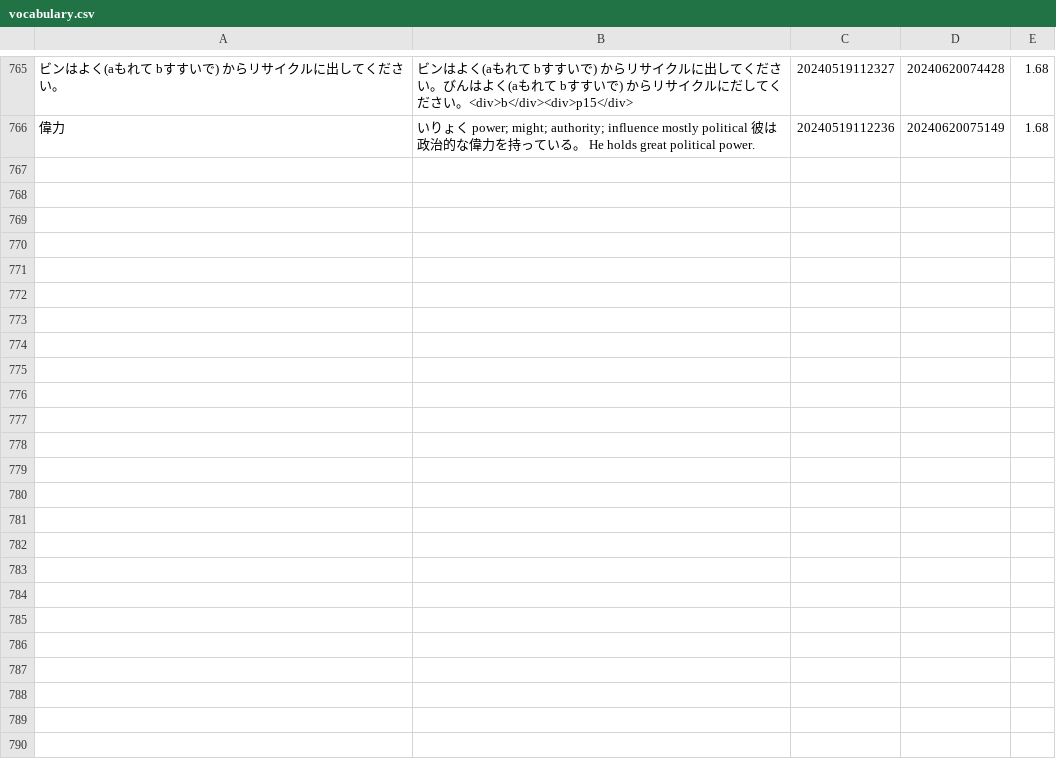
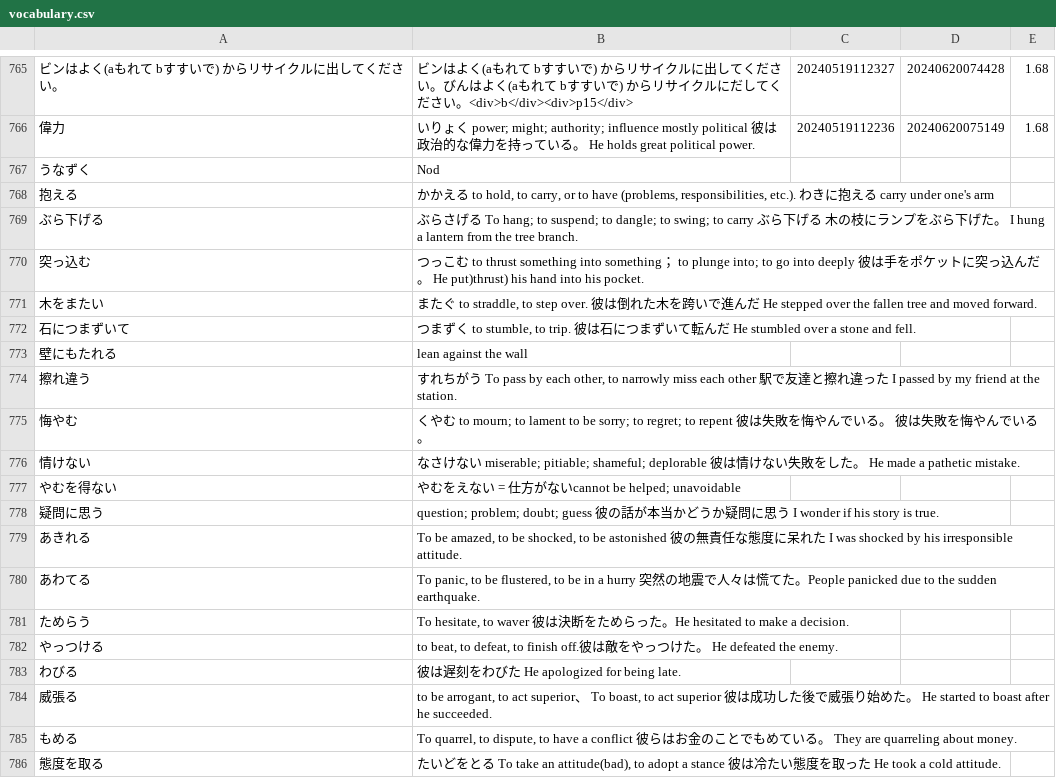
Before and after one commit to chafab/test, a CSV file: vocabulary.csv, drawn as a sheet; only a part is shown, gaps mark what is left out; the diff covers the shown part only; the diff names each change by its address in the sheet, - before the commit and + after, or states it on an @@ line.

Commit message:
Update new voc

```diff
--- a/vocabulary.csv
+++ b/vocabulary.csv
+row 767: うなずく | Nod
+row 768: 抱える | かかえる to hold, to carry, or to have (problems, responsibilities, etc.). わきに抱える carry under one's arm
+row 769: ぶら下げる | ぶらさげる To hang; to suspend; to dangle; to swing; to carry ぶら下げる 木の枝にランプをぶら下げた。 I hung a lantern from the tree branch.
+row 770: 突っ込む | つっこむ to thrust something into something； to plunge into; to go into deeply 彼は手をポケットに突っ込んだ。 He put)thrust) his hand into his pocket.
+row 771: 木をまたい | またぐ to straddle, to step over. 彼は倒れた木を跨いで進んだ He stepped over the fallen tree and moved forward.
+row 772: 石につまずいて | つまずく to stumble, to trip. 彼は石につまずいて転んだ He stumbled over a stone and fell.
+row 773: 壁にもたれる | lean against the wall
+row 774: 擦れ違う | すれちがう To pass by each other, to narrowly miss each other 駅で友達と擦れ違った I passed by my friend at the station.
+row 775: 悔やむ | くやむ to mourn; to lament to be sorry; to regret; to repent 彼は失敗を悔やんでいる。 彼は失敗を悔やんでいる。
+row 776: 情けない | なさけない miserable; pitiable; shameful; deplorable 彼は情けない失敗をした。 He made a pathetic mistake.
+row 777: やむを得ない | やむをえない = 仕方がないcannot be helped; unavoidable
+row 778: 疑問に思う | question; problem; doubt; guess 彼の話が本当かどうか疑問に思う I wonder if his story is true.
+row 779: あきれる | To be amazed, to be shocked, to be astonished 彼の無責任な態度に呆れた I was shocked by his irresponsible attitude.
+row 780: あわてる | To panic, to be flustered, to be in a hurry 突然の地震で人々は慌てた。People panicked due to the sudden earthquake.
+row 781: ためらう | To hesitate, to waver 彼は決断をためらった。He hesitated to make a decision.
+row 782: やっつける | to beat, to defeat, to finish off.彼は敵をやっつけた。 He defeated the enemy.
+row 783: わびる | 彼は遅刻をわびた He apologized for being late.
+row 784: 威張る | to be arrogant, to act superior、 To boast, to act superior 彼は成功した後で威張り始めた。 He started to boast after he succeeded.
+row 785: もめる | To quarrel, to dispute, to have a conflict 彼らはお金のことでもめている。 They are quarreling about money.
+row 786: 態度を取る | たいどをとる To take an attitude(bad), to adopt a stance 彼は冷たい態度を取った He took a cold attitude.
```
Also changed, not shown: 25 added rows elsewhere in this file.
